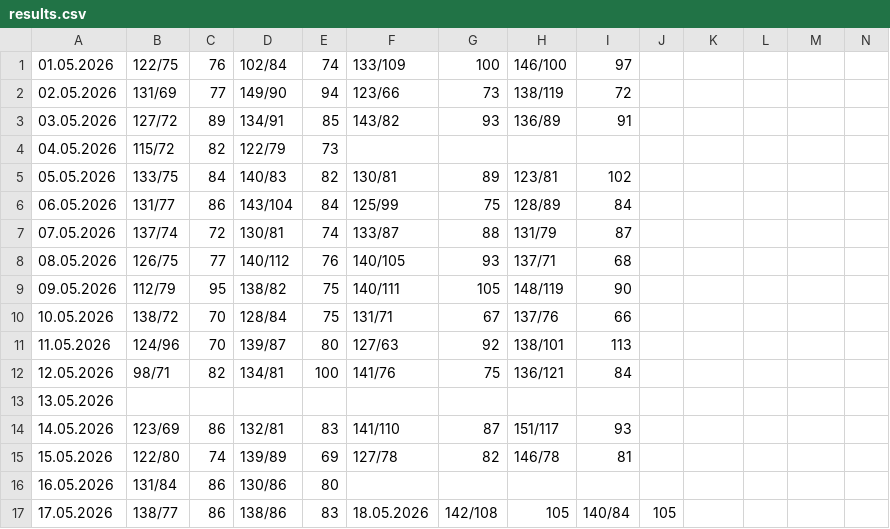
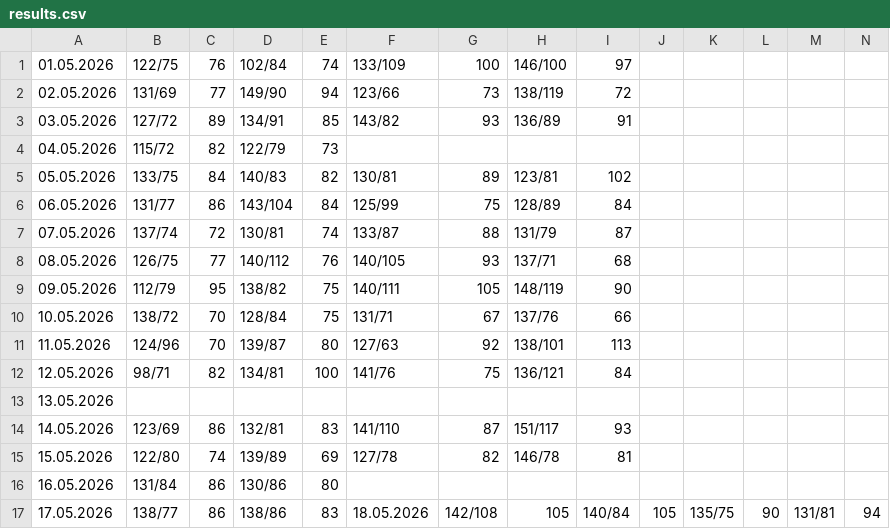
Before and after one commit to CorgiPuppy/notes, a CSV file: measuring-pressure/2026/05-may/results.csv, drawn as a sheet.

Commit message:
feat: add results for today's evening.

```diff
--- a/measuring-pressure/2026/05-may/results.csv
+++ b/measuring-pressure/2026/05-may/results.csv
@@ -16,2 +16,2 @@
 16.05.2026,131/84,86,130/86,80,,,,
-17.05.2026,138/77,86,138/86,83,18.05.2026,142/108,105,140/84,105,
+17.05.2026,138/77,86,138/86,83,18.05.2026,142/108,105,140/84,105,135/75,90,131/81,94
```
